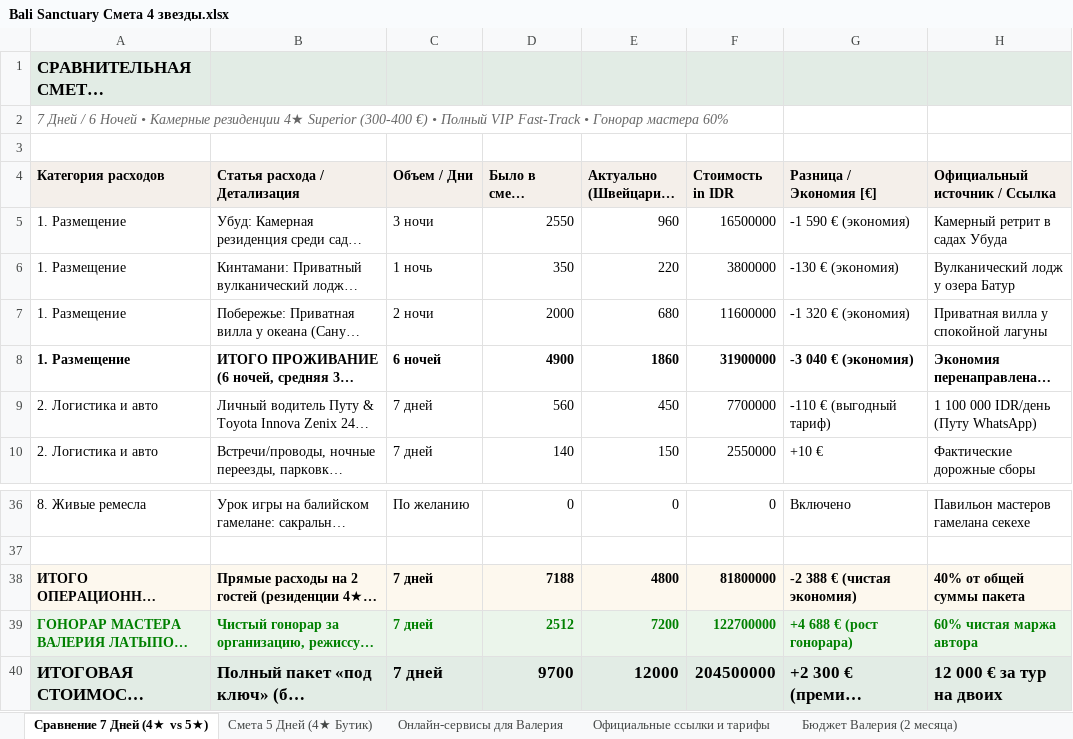
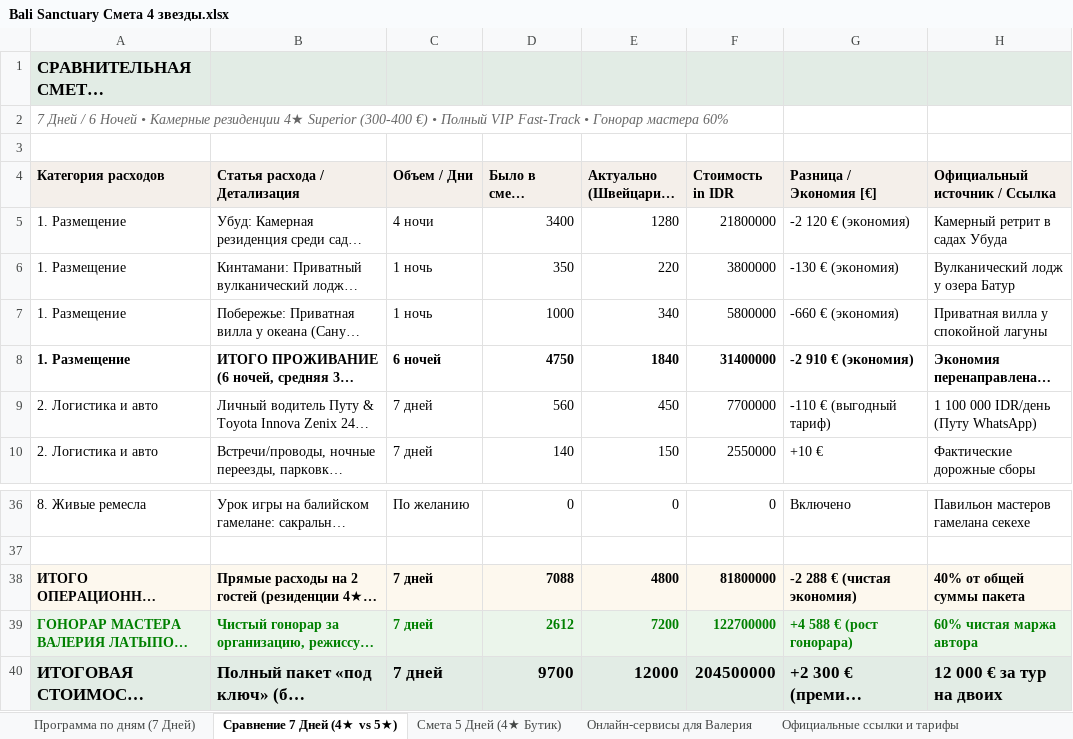
Before and after one commit to xp2bmdgmwc-boop/bali-tours, an Excel workbook: Bali Sanctuary Смета 4 звезды.xlsx, sheet Сравнение 7 Дней (4★ vs 5★), drawn as a sheet; only a part is shown, gaps mark what is left out; long unchanged cells end in …; values as stored, in another font and other column widths than the file's, no borders; the diff names each change by its address in the sheet, - before the commit and + after, or states it on an @@ line.

Commit message:
Добавлен главный лист с полной программой ретрита по дням (7 Дней) по структуре оригинального файла Валерия

```diff
--- a/Bali Sanctuary Смета 4 звезды.xlsx (sheet Сравнение 7 Дней (4★ vs 5★))
+++ b/Bali Sanctuary Смета 4 звезды.xlsx (sheet Сравнение 7 Дней (4★ vs 5★))
+sheet tab: Программа по дням (7 Дней)
-C5 (Объем / Дни): 3 ночи
+C5 (Объем / Дни): 4 ночи
-D5 (Было в смете (Марат, 5★) [€]): 2550
+D5 (Было в смете (Марат, 5★) [€]): 3400
-E5 (Актуально (Швейцария, 4★) [€]): 960
+E5 (Актуально (Швейцария, 4★) [€]): 1280
-F5 (Стоимость in IDR): 16500000
+F5 (Стоимость in IDR): 21800000
-G5 (Разница / Экономия [€]): -1 590 € (экономия)
+G5 (Разница / Экономия [€]): -2 120 € (экономия)
-C7 (Объем / Дни): 2 ночи
+C7 (Объем / Дни): 1 ночь
-D7 (Было в смете (Марат, 5★) [€]): 2000
+D7 (Было в смете (Марат, 5★) [€]): 1000
-E7 (Актуально (Швейцария, 4★) [€]): 680
+E7 (Актуально (Швейцария, 4★) [€]): 340
-F7 (Стоимость in IDR): 11600000
+F7 (Стоимость in IDR): 5800000
-G7 (Разница / Экономия [€]): -1 320 € (экономия)
+G7 (Разница / Экономия [€]): -660 € (экономия)
-D8 (Было в смете (Марат, 5★) [€]): 4900
+D8 (Было в смете (Марат, 5★) [€]): 4750
-E8 (Актуально (Швейцария, 4★) [€]): 1860
+E8 (Актуально (Швейцария, 4★) [€]): 1840
-F8 (Стоимость in IDR): 31900000
+F8 (Стоимость in IDR): 31400000
-G8 (Разница / Экономия [€]): -3 040 € (экономия)
+G8 (Разница / Экономия [€]): -2 910 € (экономия)
-D38 (Было в смете (Марат, 5★) [€]): 7188
+D38 (Было в смете (Марат, 5★) [€]): 7088
-G38 (Разница / Экономия [€]): -2 388 € (чистая экономия)
+G38 (Разница / Экономия [€]): -2 288 € (чистая экономия)
-D39 (Было в смете (Марат, 5★) [€]): 2512
+D39 (Было в смете (Марат, 5★) [€]): 2612
-G39 (Разница / Экономия [€]): +4 688 € (рост гонорара)
+G39 (Разница / Экономия [€]): +4 588 € (рост гонорара)
```
Also changed, not shown: sheet Официальные ссылки и тарифы, sheet Бюджет Валерия (2 месяца), sheet Онлайн-сервисы для Валерия, sheet Экспедиция на Яву (Прамбанан).
